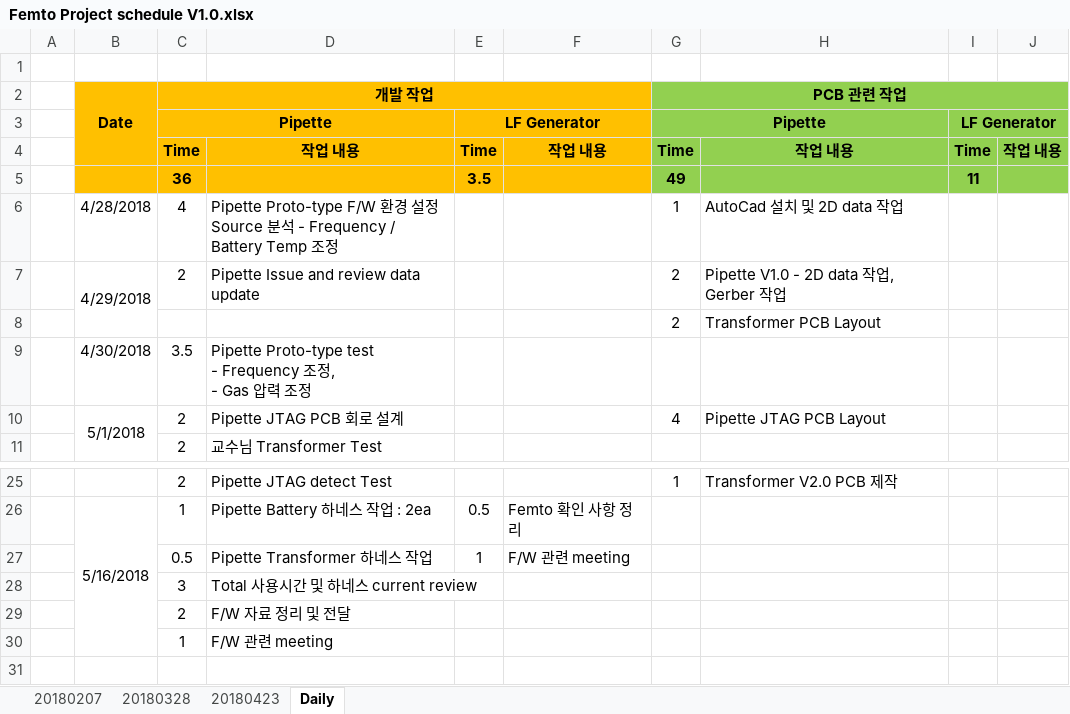
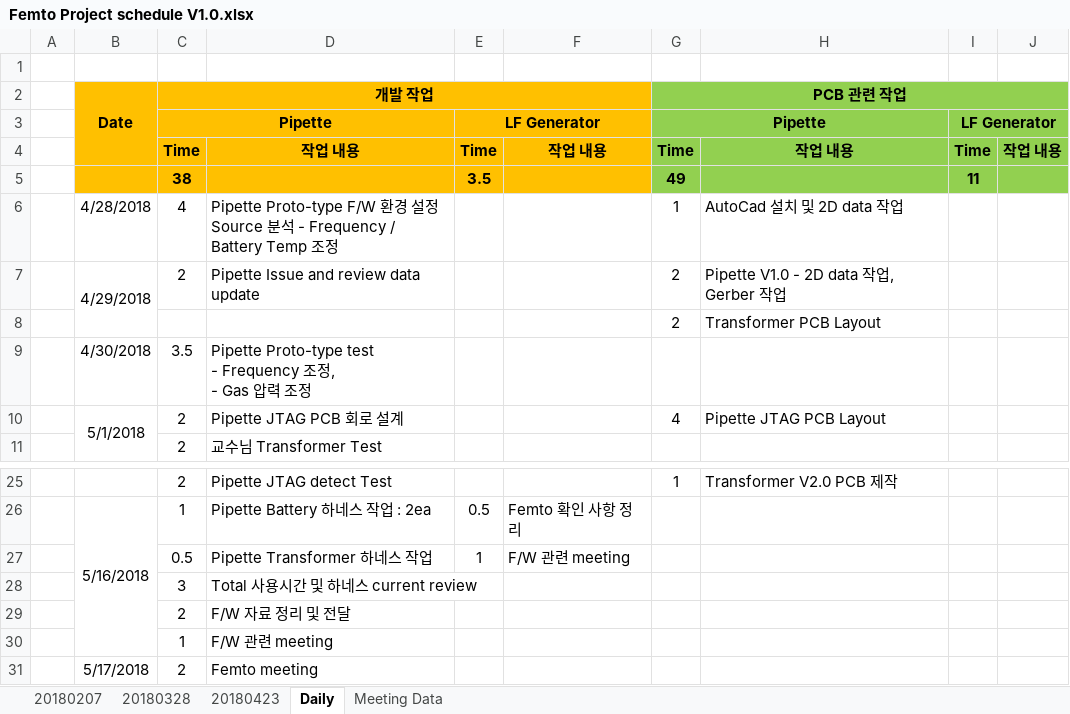
Before and after one commit to ArvidJoung/Femto_Common, an Excel workbook: Femto Project schedule V1.0.xlsx, sheet Daily, drawn as a sheet; only a part is shown, gaps mark what is left out; values as stored, in another font and other column widths than the file's, no borders; the diff names each change by its address in the sheet, - before the commit and + after, or states it on an @@ line.

```diff
--- a/Femto Project schedule V1.0.xlsx (sheet Daily)
+++ b/Femto Project schedule V1.0.xlsx (sheet Daily)
+sheet tab: Meeting Data
-C5 (개발 작업): 36
+C5 (개발 작업): 38
+row 31:  | 5/17/2018 | 2 | Femto meeting
```
Also changed, not shown: sheet 20180423, Femto Project sample management.xlsx, Femto Project 비용 List.xlsx, 1 other file.
